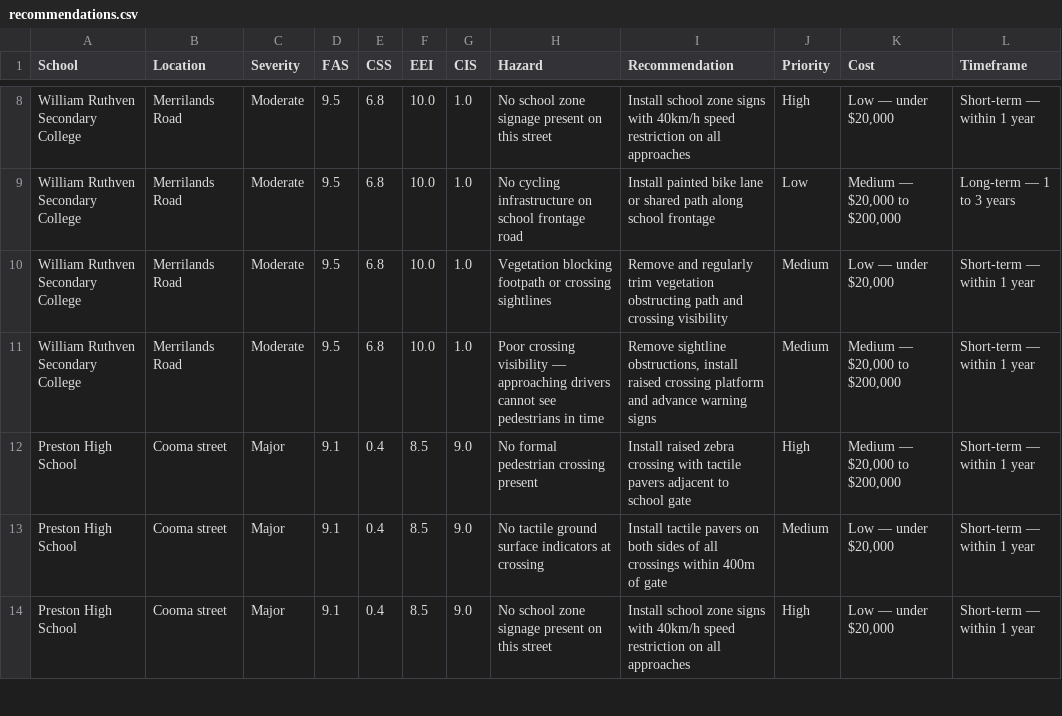
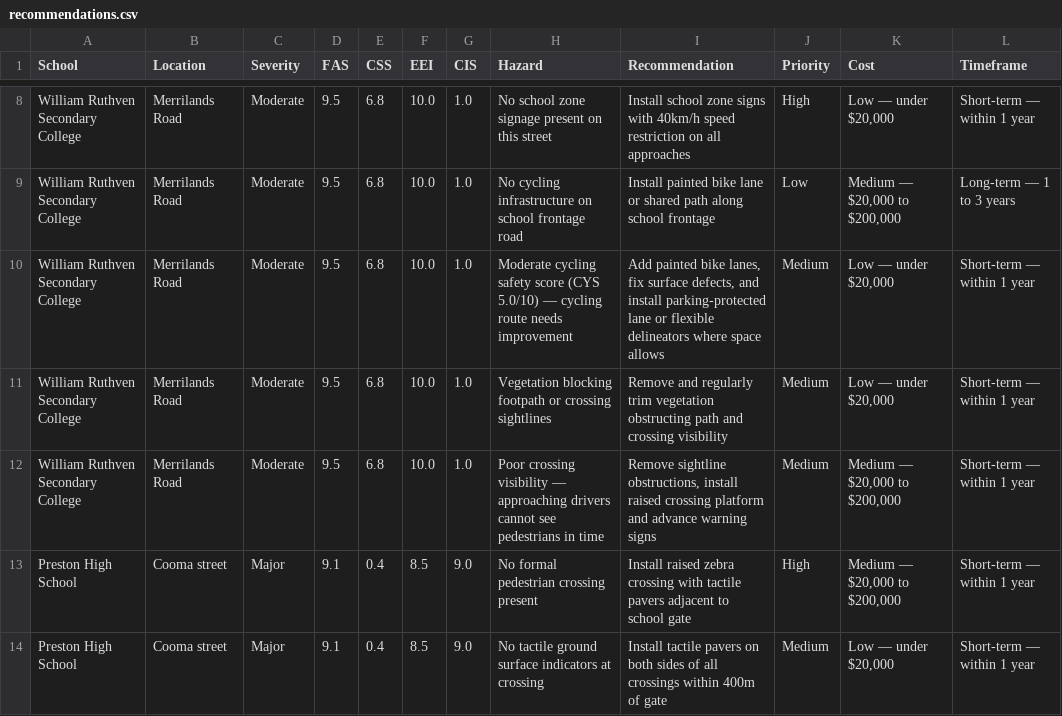
Before and after one commit to s4111078-sidd/300-000-School-Streets, a CSV file: outputs/recommendations.csv, drawn as a sheet; only a part is shown, gaps mark what is left out; the shorter side is filled out with more unchanged rows; the diff names each change by its address in the sheet, - before the commit and + after, or states it on an @@ line.

Commit message:
fix: restore CYS scoring lost in merge conflict and update README
- Restored compute_cys() function and _load_cys() with spatial_features.csv lookup
- Added manual CSV override: poc_pipeline.py now checks for a CYS column in
  school_data.csv before falling back to OSM-computed scores
- CYS now included in Overall_score (NaN-safe mean of all 5 dimensions)
- Chart 1 updated to 5 bars (added CYS in blue alongside FAS/CSS/EEI/CIS)
- Chart 3 updated to 5 metrics with NaN-safe grey N/A fallback for missing CYS
- README: scoring table expanded to 5 dimensions with Source column,
  Overall score formula corrected, chart descriptions updated

```diff
--- a/outputs/recommendations.csv
+++ b/outputs/recommendations.csv
+row 10: William Ruthven Secondary College | Merrilands Road | Moderate | 9.5 | 6.8 | 10.0 | 1.0 | Moderate cycling safety score (CYS 5.0/10) — cycling route needs improvement | Add painted bike lanes, fix surface defects, and install parking-protected lane or flexible delineators where space allows | Medium | Low — under $20,000 | Short-term — within 1 year
```
Also changed, not shown: outputs/spatial_features.csv, 11 other files.
